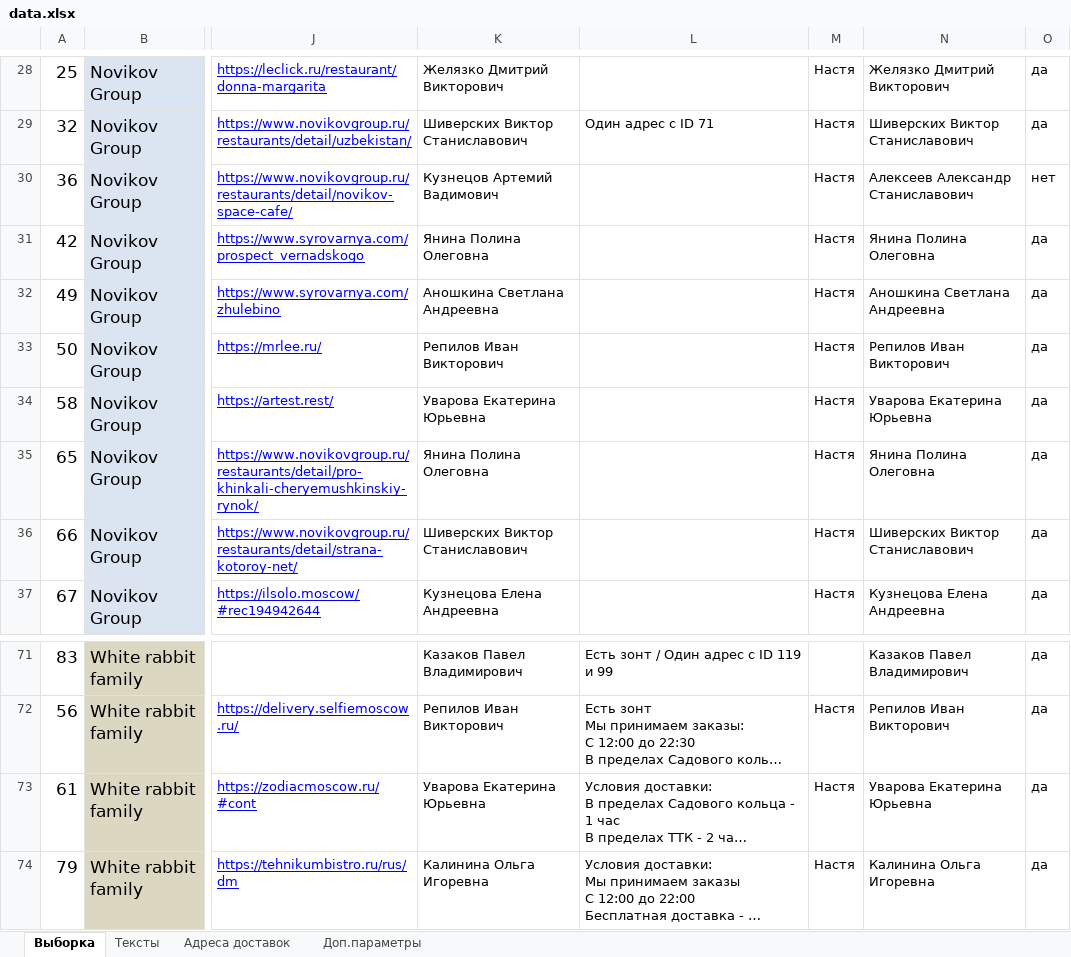
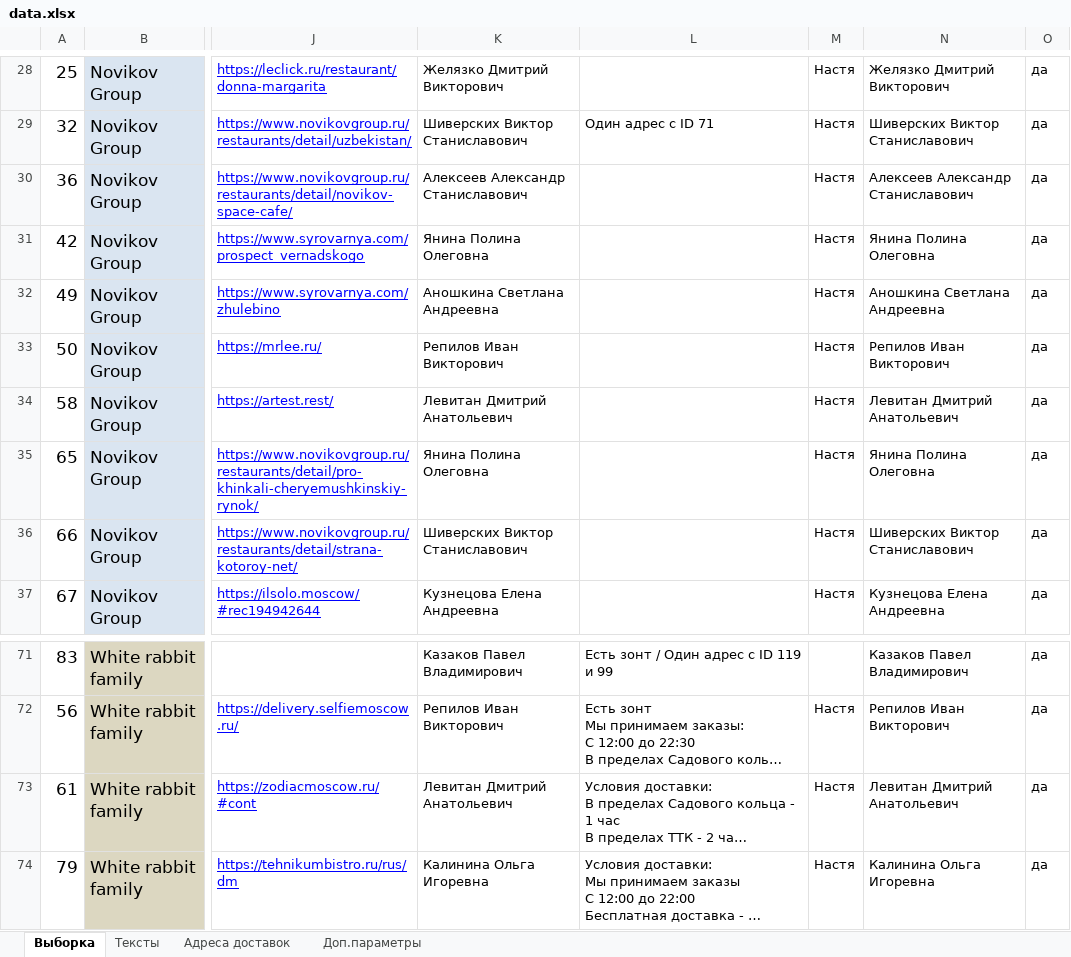
Before and after one commit to crowdtesting-ru/MS030925, an Excel workbook: data.xlsx, sheet Выборка, drawn as a sheet; only a part is shown, gaps mark what is left out; long unchanged cells end in …; values as stored, in another font and other column widths than the file's, no borders; charts and pictures and conditional formats not drawn; the diff names each change by its address in the sheet, - before the commit and + after, or states it on an @@ line.

Commit message:
Add files via upload

```diff
--- a/data.xlsx (sheet Выборка)
+++ b/data.xlsx (sheet Выборка)
-K30: Кузнецов Артемий Вадимович
+K30: Алексеев Александр Станиславович
-O30: нет
+O30: да
-K34: Уварова Екатерина Юрьевна
+K34: Левитан Дмитрий Анатольевич
-N34: Уварова Екатерина Юрьевна
+N34: Левитан Дмитрий Анатольевич
-K73: Уварова Екатерина Юрьевна
+K73: Левитан Дмитрий Анатольевич
-N73: Уварова Екатерина Юрьевна
+N73: Левитан Дмитрий Анатольевич
```
